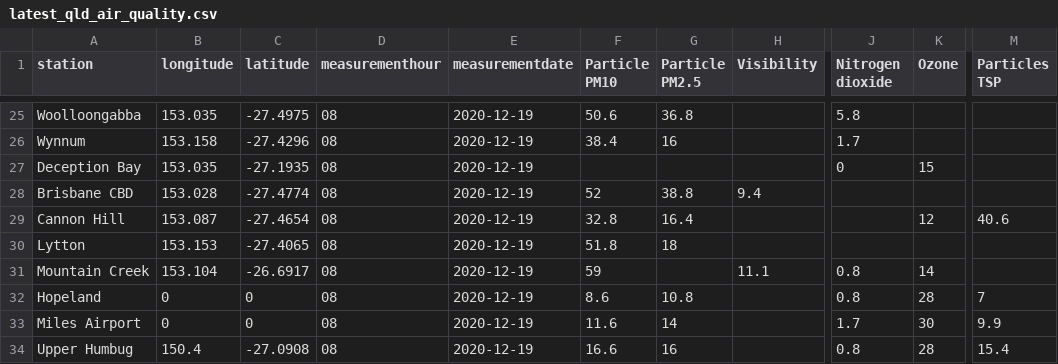
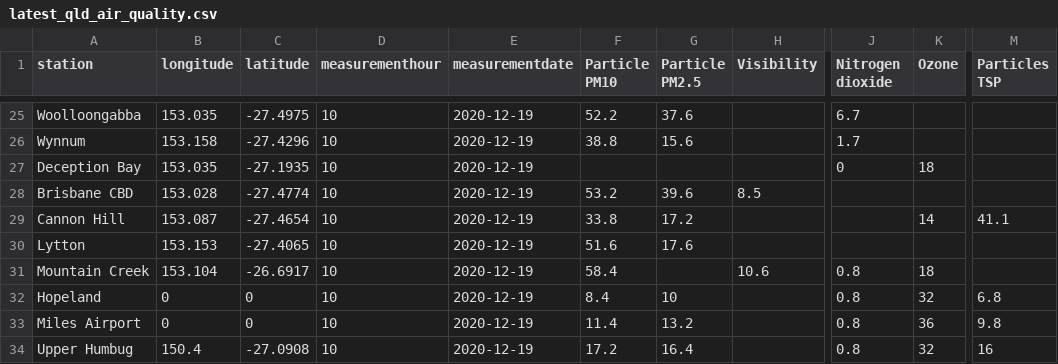
Before and after one commit to joshnicholas/data, a CSV file: latest_qld_air_quality.csv, drawn as a sheet; only a part is shown, gaps mark what is left out; the diff covers the shown part only; the diff names each change by its address in the sheet, - before the commit and + after, or states it on an @@ line.

```diff
--- a/latest_qld_air_quality.csv
+++ b/latest_qld_air_quality.csv
-D25:D34 (measurementhour): 08
+D25:D34 (measurementhour): 10
-F25 (Particle PM10): 50.6
+F25 (Particle PM10): 52.2
-G25 (Particle PM2.5): 36.8
+G25 (Particle PM2.5): 37.6
-J25 (Nitrogen dioxide): 5.8
+J25 (Nitrogen dioxide): 6.7
-F26 (Particle PM10): 38.4
+F26 (Particle PM10): 38.8
-G26 (Particle PM2.5): 16
+G26 (Particle PM2.5): 15.6
-K27 (Ozone): 15
+K27 (Ozone): 18
-F28 (Particle PM10): 52
+F28 (Particle PM10): 53.2
-G28 (Particle PM2.5): 38.8
+G28 (Particle PM2.5): 39.6
-H28 (Visibility): 9.4
+H28 (Visibility): 8.5
-F29 (Particle PM10): 32.8
+F29 (Particle PM10): 33.8
-G29 (Particle PM2.5): 16.4
+G29 (Particle PM2.5): 17.2
-K29 (Ozone): 12
+K29 (Ozone): 14
-M29 (Particles TSP): 40.6
+M29 (Particles TSP): 41.1
-F30 (Particle PM10): 51.8
+F30 (Particle PM10): 51.6
-G30 (Particle PM2.5): 18
+G30 (Particle PM2.5): 17.6
-F31 (Particle PM10): 59
+F31 (Particle PM10): 58.4
-H31 (Visibility): 11.1
+H31 (Visibility): 10.6
-K31 (Ozone): 14
+K31 (Ozone): 18
-F32 (Particle PM10): 8.6
+F32 (Particle PM10): 8.4
-G32 (Particle PM2.5): 10.8
+G32 (Particle PM2.5): 10
-K32 (Ozone): 28
+K32 (Ozone): 32
-M32 (Particles TSP): 7
+M32 (Particles TSP): 6.8
-F33 (Particle PM10): 11.6
+F33 (Particle PM10): 11.4
-G33 (Particle PM2.5): 14
+G33 (Particle PM2.5): 13.2
-J33 (Nitrogen dioxide): 1.7
+J33 (Nitrogen dioxide): 0.8
-K33 (Ozone): 30
+K33 (Ozone): 36
-M33 (Particles TSP): 9.9
+M33 (Particles TSP): 9.8
-F34 (Particle PM10): 16.6
+F34 (Particle PM10): 17.2
-G34 (Particle PM2.5): 16
+G34 (Particle PM2.5): 16.4
-K34 (Ozone): 28
+K34 (Ozone): 32
-M34 (Particles TSP): 15.4
+M34 (Particles TSP): 16
```
Also changed, not shown: 92 edited cells elsewhere in this file, 1 other file.
